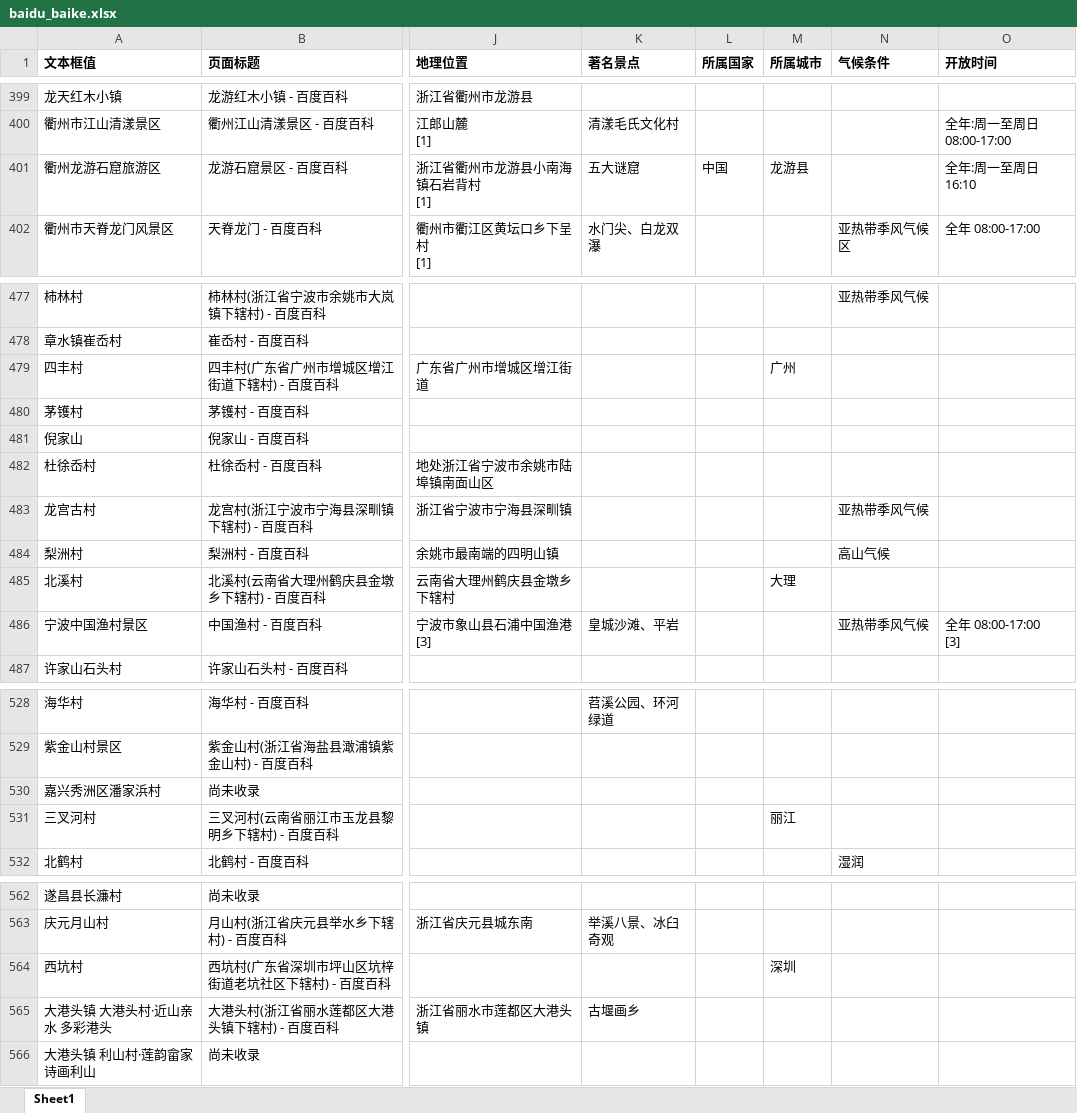
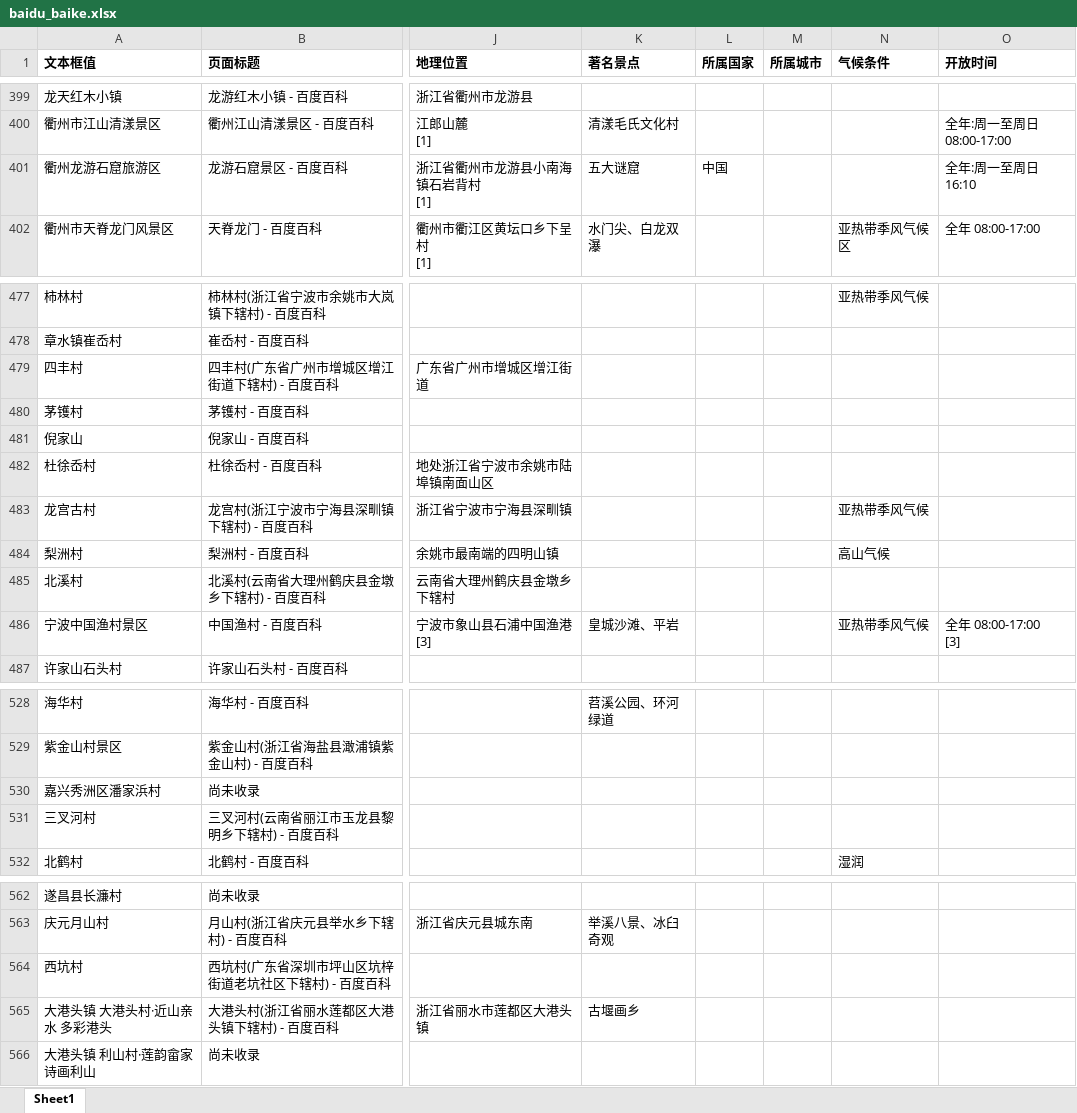
Before and after one commit to zengzeliang/pythonProject, an Excel workbook: travel_data/baidu_baike.xlsx, sheet Sheet1, drawn as a sheet; only a part is shown, gaps mark what is left out; values as stored, in another font and other column widths than the file's, no borders; the diff covers the shown part only; the diff names each change by its address in the sheet, - before the commit and + after, or states it on an @@ line.

```diff
--- a/travel_data/baidu_baike.xlsx (sheet Sheet1)
+++ b/travel_data/baidu_baike.xlsx (sheet Sheet1)
-M401 (所属城市): 龙游县
+M401 (所属城市): (empty)
-M479 (所属城市): 广州
+M479 (所属城市): (empty)
-M485 (所属城市): 大理
+M485 (所属城市): (empty)
-M531 (所属城市): 丽江
+M531 (所属城市): (empty)
-M564 (所属城市): 深圳
+M564 (所属城市): (empty)
```
Also changed, not shown: 11 edited cells elsewhere in this sheet, 24 other files.
